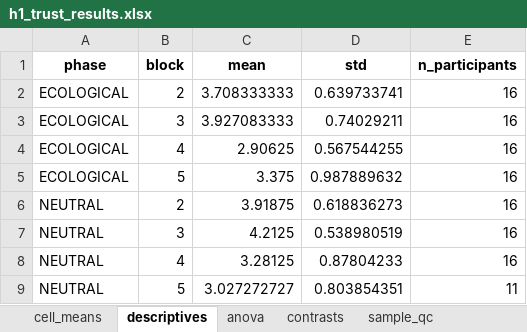
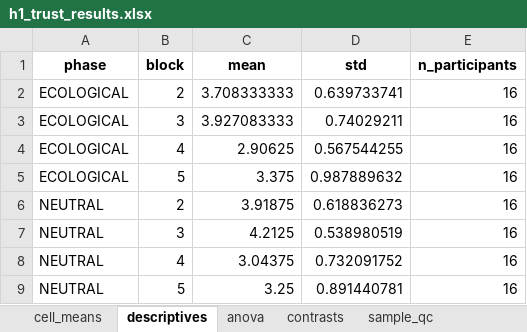
Before and after one commit to neurocienciaetsiae/Neurociencia-2026-27, an Excel workbook: ATC_EXTRACTOR/output/h1_trust_results.xlsx, sheet descriptives, drawn as a sheet; values as stored, in another font and other column widths than the file's, no borders; removed rows and columns are numbered as before the commit, all else as after; the diff names each change by its address in the sheet, - before the commit and + after, or states it on an @@ line.

```diff
--- a/ATC_EXTRACTOR/output/h1_trust_results.xlsx (sheet descriptives)
+++ b/ATC_EXTRACTOR/output/h1_trust_results.xlsx (sheet descriptives)
-C8 (mean): 3.28125
+C8 (mean): 3.04375
-D8 (std): 0.87804233
+D8 (std): 0.732091752
-row 9: NEUTRAL | 5 | 3.027272727 | 0.803854351 | 11
+row 9: NEUTRAL | 5 | 3.25 | 0.891440781 | 16
```
Also changed, not shown: sheet sample_qc, sheet anova, sheet cell_means, sheet contrasts, 2 other files.
